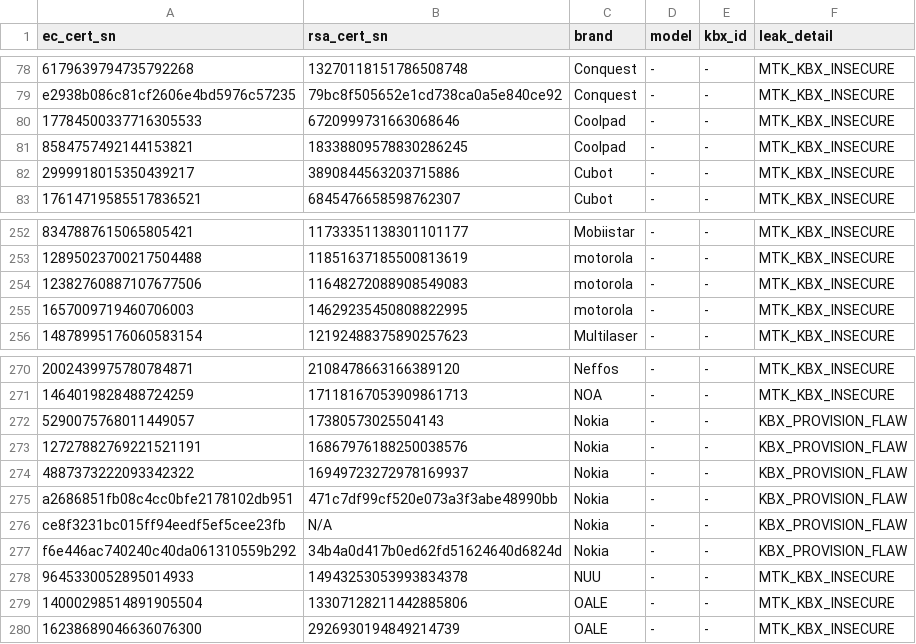
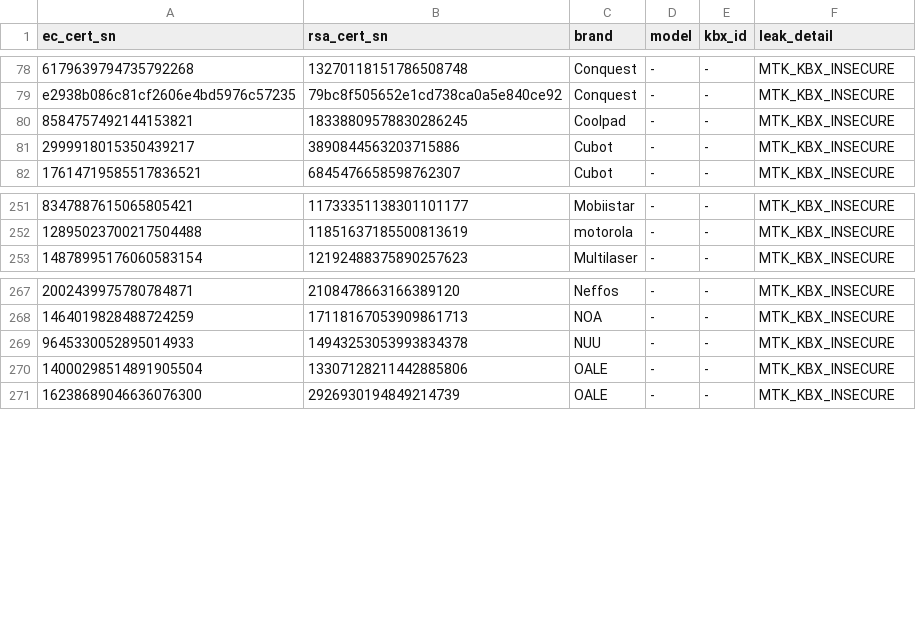
Before and after one commit to zgfgNew/google-keys, a CSV file: valid.csv, drawn as a sheet; only a part is shown, gaps mark what is left out; the diff names each change by its address in the sheet, - before the commit and + after, or states it on an @@ line.

```diff
--- a/valid.csv
+++ b/valid.csv
-row 80: 17784500337716305533 | 6720999731663068646 | Coolpad | - | - | MTK_KBX_INSECURE
-row 254: 12382760887107677506 | 11648272088908549083 | motorola | - | - | MTK_KBX_INSECURE
-row 255: 1657009719460706003 | 14629235450808822995 | motorola | - | - | MTK_KBX_INSECURE
-row 272: 5290075768011449057 | 17380573025504143 | Nokia | - | - | KBX_PROVISION_FLAW
-row 273: 12727882769221521191 | 16867976188250038576 | Nokia | - | - | KBX_PROVISION_FLAW
-row 274: 4887373222093342322 | 16949723272978169937 | Nokia | - | - | KBX_PROVISION_FLAW
-row 275: a2686851fb08c4cc0bfe2178102db951 | 471c7df99cf520e073a3f3abe48990bb | Nokia | - | - | KBX_PROVISION_FLAW
-row 276: ce8f3231bc015ff94eedf5ef5cee23fb | N/A | Nokia | - | - | KBX_PROVISION_FLAW
-row 277: f6e446ac740240c40da061310559b292 | 34b4a0d417b0ed62fd51624640d6824d | Nokia | - | - | KBX_PROVISION_FLAW
```
Also changed, not shown: revoked.csv, 9 other files.
